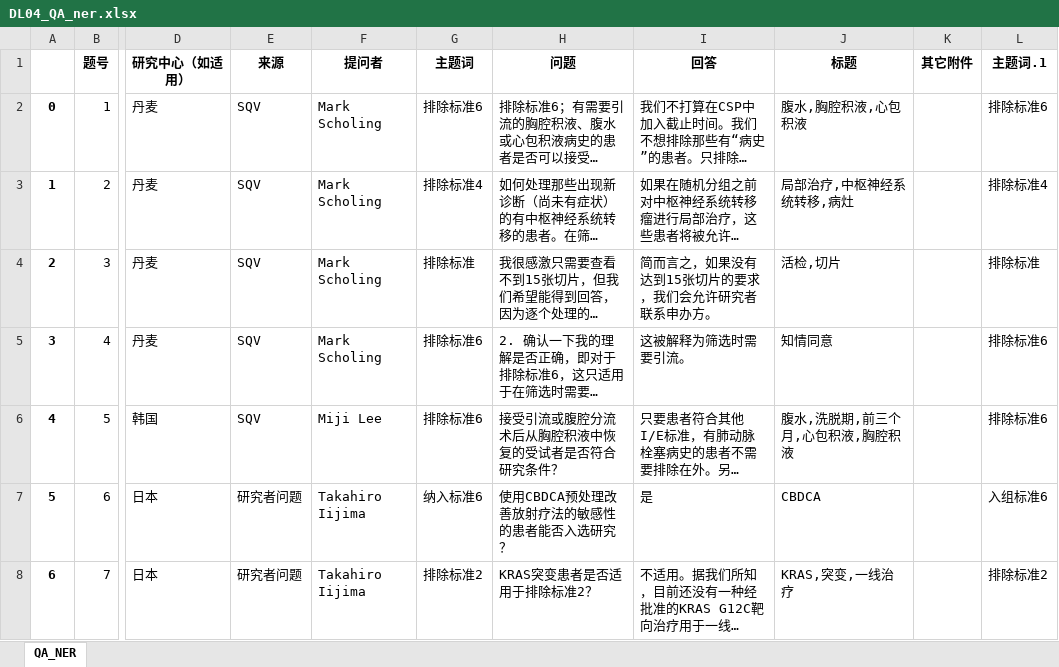
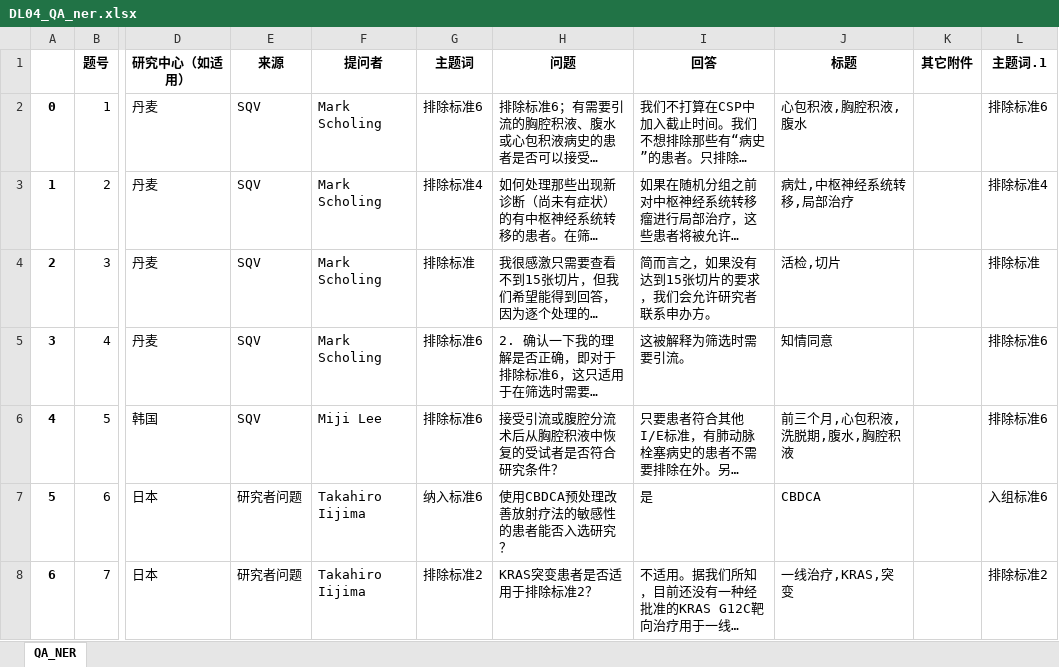
Before and after one commit to sailor723/rasa, an Excel workbook: new_graph_build/DL04_QA_ner.xlsx, sheet QA_NER, drawn as a sheet; only a part is shown, gaps mark what is left out; long unchanged cells end in …; values as stored, in another font and other column widths than the file's, no borders; the diff covers the shown part only; the diff names each change by its address in the sheet, - before the commit and + after, or states it on an @@ line.

```diff
--- a/new_graph_build/DL04_QA_ner.xlsx (sheet QA_NER)
+++ b/new_graph_build/DL04_QA_ner.xlsx (sheet QA_NER)
-J2 (标题): 腹水,胸腔积液,心包积液
+J2 (标题): 心包积液,胸腔积液,腹水
-J3 (标题): 局部治疗,中枢神经系统转移,病灶
+J3 (标题): 病灶,中枢神经系统转移,局部治疗
-J6 (标题): 腹水,洗脱期,前三个月,心包积液,胸腔积液
+J6 (标题): 前三个月,心包积液,洗脱期,腹水,胸腔积液
-J8 (标题): KRAS,突变,一线治疗
+J8 (标题): 一线治疗,KRAS,突变
```
Also changed, not shown: 24 edited cells elsewhere in this sheet, new_graph_build/DL04_annotation_20220321 cyr combined.xlsx, 11 other files.
